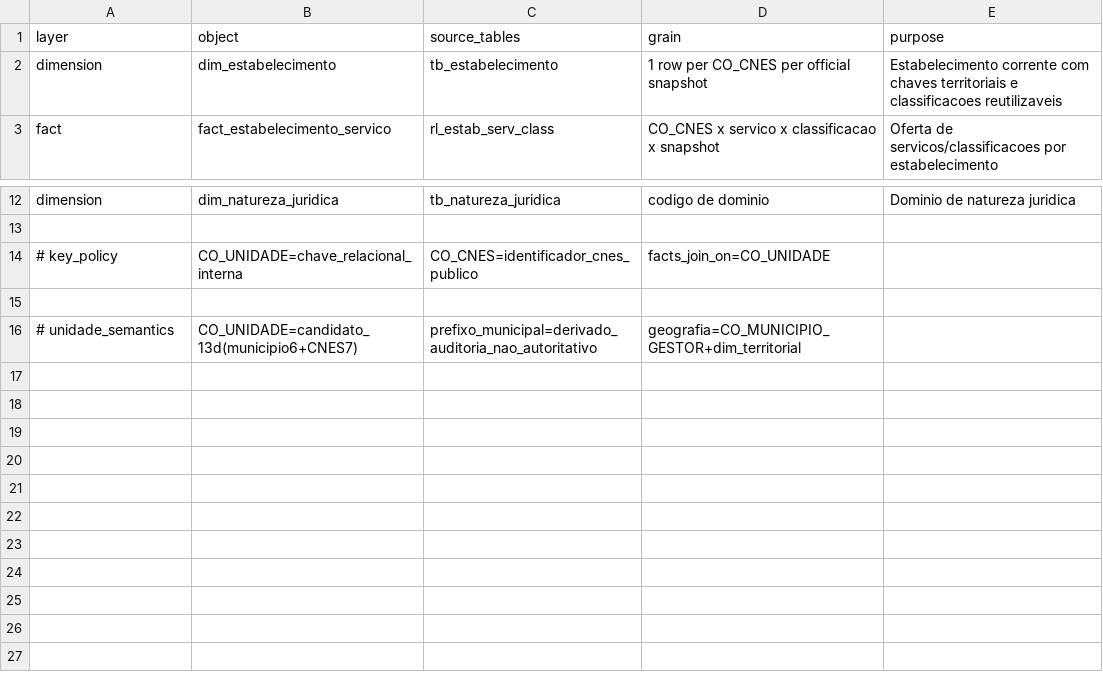
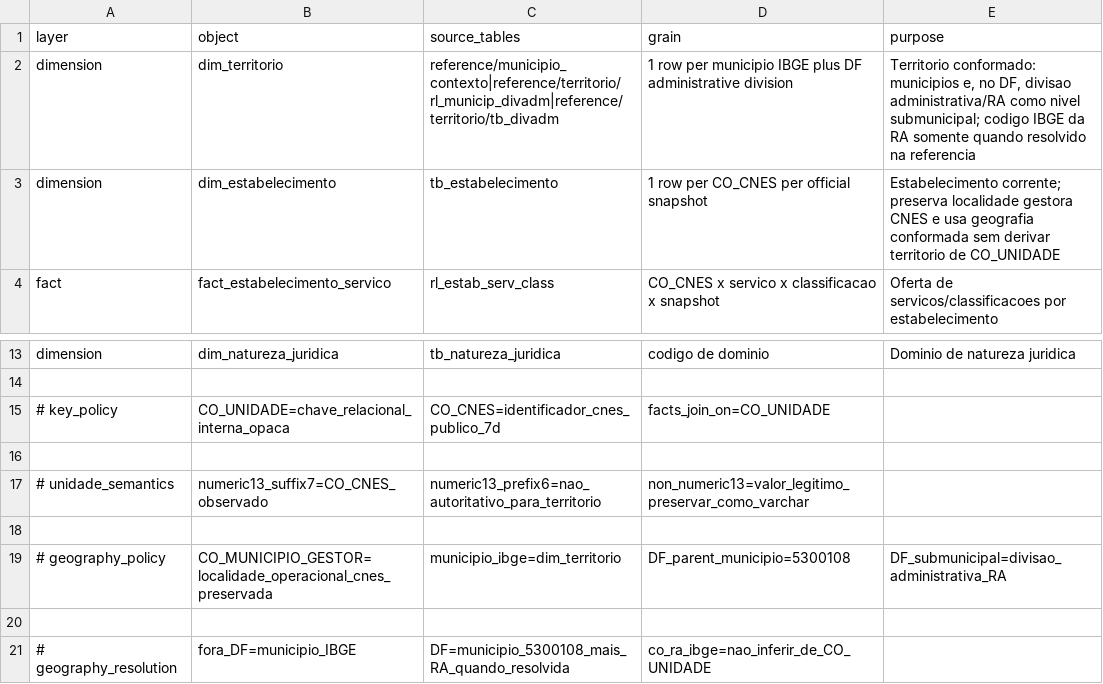
Before and after one commit to LabXiabr/curadoria_dados_sus, a TSV file: systems/cnes/silver_model.tsv, drawn as a sheet; only a part is shown, gaps mark what is left out.

Commit message:
feat(cnes): conforma territorio do DF e endurece chaves silver

```diff
--- a/systems/cnes/silver_model.tsv
+++ b/systems/cnes/silver_model.tsv
@@ -1,3 +1,4 @@
 layer	object	source_tables	grain	purpose
-dimension	dim_estabelecimento	tb_estabelecimento	1 row per CO_CNES per official snapshot	Estabelecimento corrente com chaves territoriais e classificacoes reutilizaveis
+dimension	dim_territorio	reference/municipio_contexto|reference/territorio/rl_municip_divadm|reference/territorio/tb_divadm	1 row per municipio IBGE plus DF administrative division	Territorio conformado: municipios e, no DF, divisao administrativa/RA como nivel submunicipal; codigo IBGE da RA somente quando resolvido na referencia
+dimension	dim_estabelecimento	tb_estabelecimento	1 row per CO_CNES per official snapshot	Estabelecimento corrente; preserva localidade gestora CNES e usa geografia conformada sem derivar territorio de CO_UNIDADE
 fact	fact_estabelecimento_servico	rl_estab_serv_class	CO_CNES x servico x classificacao x snapshot	Oferta de servicos/classificacoes por estabelecimento
@@ -13,4 +14,8 @@ dimension	dim_natureza_juridica	tb_natureza_juridica	codigo de dominio	Dominio d
 
-# key_policy	CO_UNIDADE=chave_relacional_interna	CO_CNES=identificador_cnes_publico	facts_join_on=CO_UNIDADE
+# key_policy	CO_UNIDADE=chave_relacional_interna_opaca	CO_CNES=identificador_cnes_publico_7d	facts_join_on=CO_UNIDADE
 
-# unidade_semantics	CO_UNIDADE=candidato_13d(municipio6+CNES7)	prefixo_municipal=derivado_auditoria_nao_autoritativo	geografia=CO_MUNICIPIO_GESTOR+dim_territorial
+# unidade_semantics	numeric13_suffix7=CO_CNES_observado	numeric13_prefix6=nao_autoritativo_para_territorio	non_numeric13=valor_legitimo_preservar_como_varchar
+
+# geography_policy	CO_MUNICIPIO_GESTOR=localidade_operacional_cnes_preservada	municipio_ibge=dim_territorio	DF_parent_municipio=5300108	DF_submunicipal=divisao_administrativa_RA
+
+# geography_resolution	fora_DF=municipio_IBGE	DF=municipio_5300108_mais_RA_quando_resolvida	co_ra_ibge=nao_inferir_de_CO_UNIDADE
```
Also changed, not shown: 7 other files.
